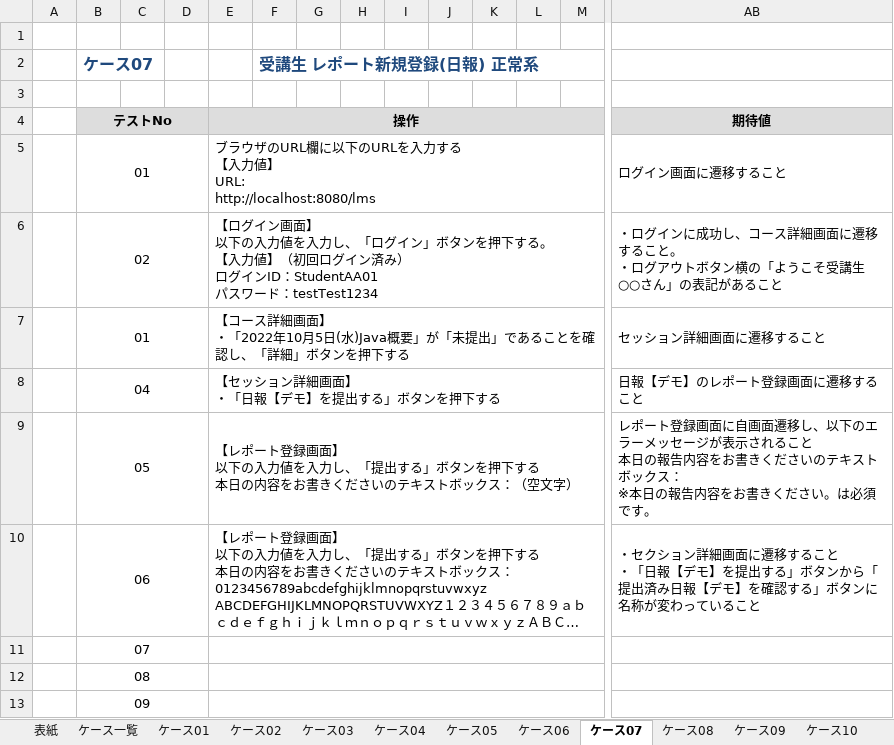
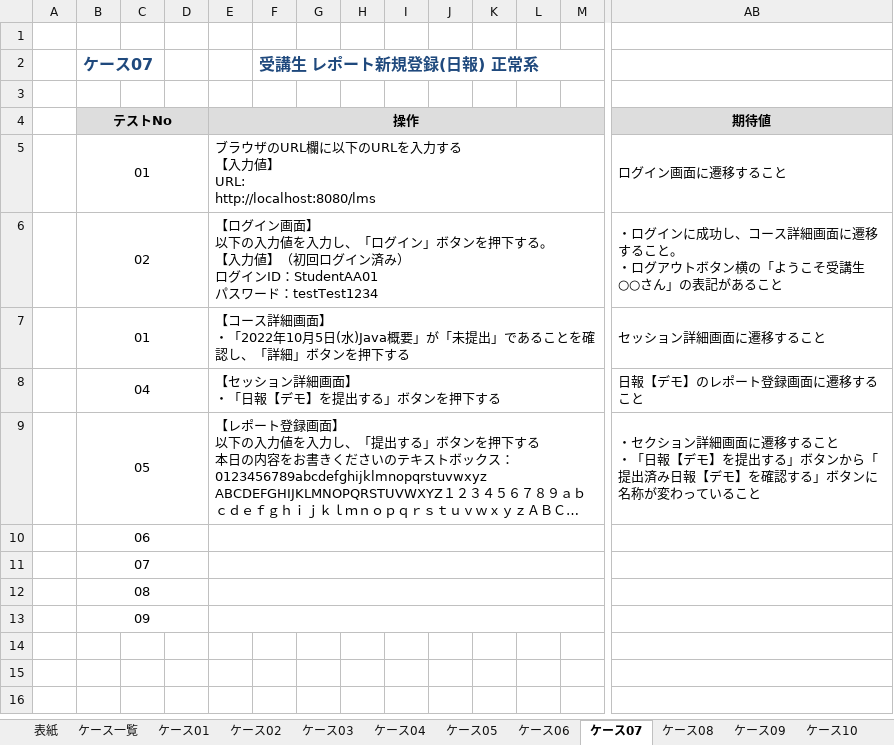
Before and after one commit to nari2025/lms-test-src-rp2, an Excel workbook: test_code_creation_name/doc/RP2_10_結合テスト仕様書.xlsx, sheet ケース07, drawn as a sheet; only a part is shown, gaps mark what is left out; long unchanged cells end in …; values as stored, in another font and other column widths than the file's, no borders; removed rows and columns are numbered as before the commit, all else as after; rows hold the shown columns only; ↵ is a line break in a cell; the diff names each change by its address in the sheet, - before the commit and + after, or states it on an @@ line.

Commit message:
fix:RP2_10_結合テスト仕様書.xlsx
テストケースの内容を修正

```diff
--- a/test_code_creation_name/doc/RP2_10_結合テスト仕様書.xlsx (sheet ケース07)
+++ b/test_code_creation_name/doc/RP2_10_結合テスト仕様書.xlsx (sheet ケース07)
-row 9:  | 05 |  |  | 【レポート登録画面】 ↵ 以下の入力値を入力し、「提出する」ボタンを押下する ↵ 本日の内容をお書きくださいのテキストボックス：（空文字） |  |  |  |  |  |  |  |  | レポート登録画面に自画面遷移し、以下のエラーメッセージが表示されること ↵ 本日の報告内容をお書きくださいのテキストボックス： ↵ ※本日の報告内容をお書きください。は必須です。
-B9 (ケース07): 06
+B9 (ケース07): 05
+row 10:  | 06
```
Also changed, not shown: sheet ケース08.
